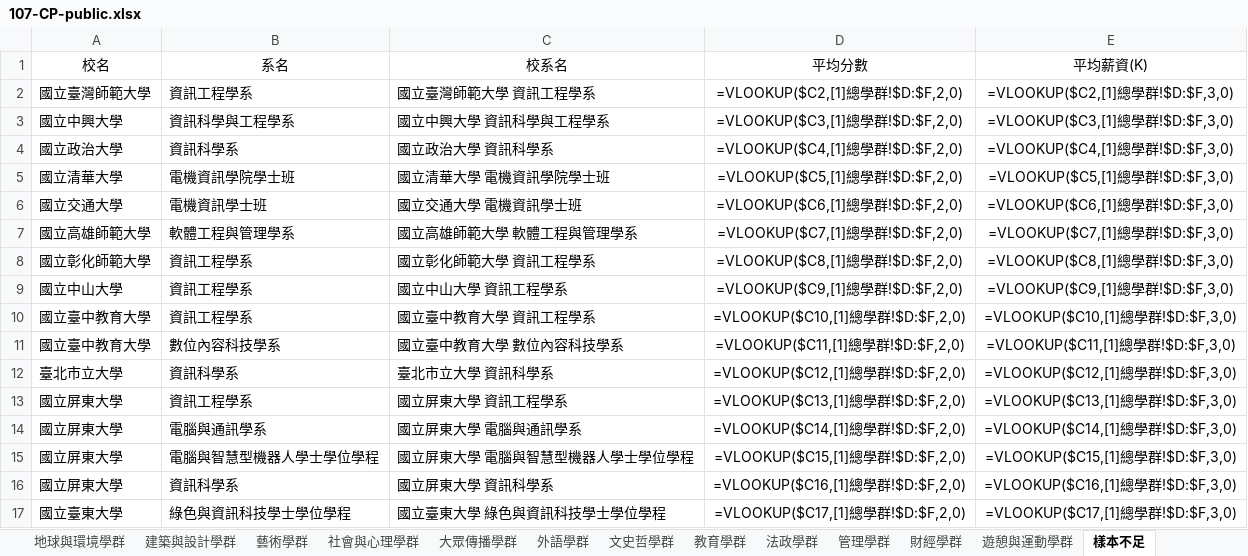
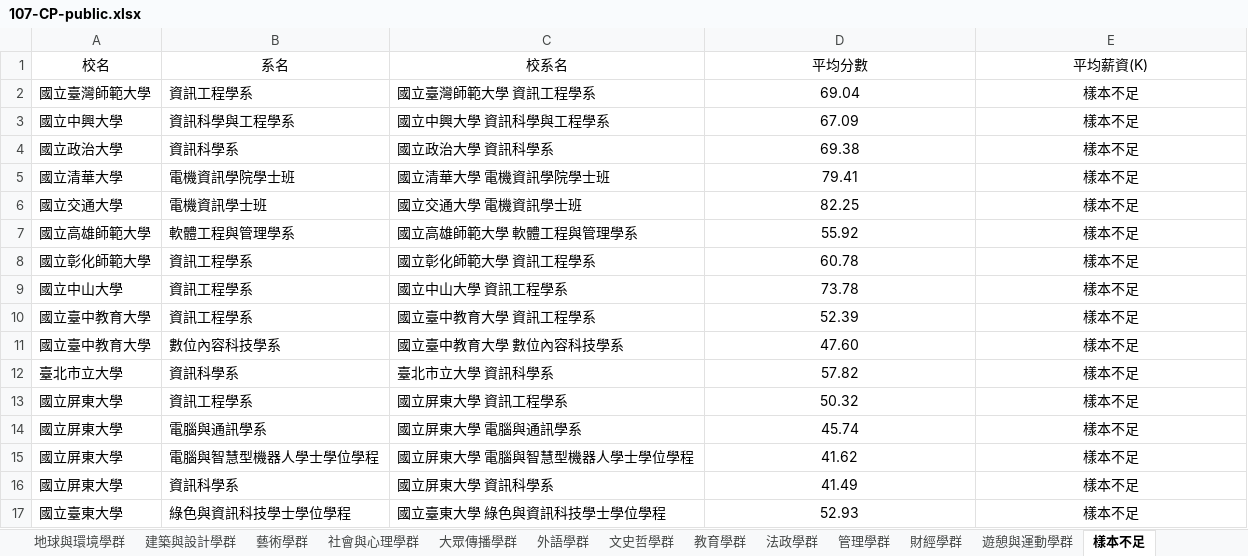
Before and after one commit to chyuaner/CHU-PredictSystem-UI, an Excel workbook: src/docs/107-CP-public.xlsx, sheet 樣本不足, drawn as a sheet; only a part is shown; values as stored, in another font and other column widths than the file's, no borders; formulas are shown in place of their values; the diff covers the shown part only; the diff names each change by its address in the sheet, - before the commit and + after, or states it on an @@ line.

```diff
--- a/src/docs/107-CP-public.xlsx (sheet 樣本不足)
+++ b/src/docs/107-CP-public.xlsx (sheet 樣本不足)
-D2 (平均分數): =VLOOKUP($C2,[1]總學群!$D:$F,2,0)
+D2 (平均分數): 69.04
-E2 (平均薪資(K)): =VLOOKUP($C2,[1]總學群!$D:$F,3,0)
+E2 (平均薪資(K)): 樣本不足
-D3 (平均分數): =VLOOKUP($C3,[1]總學群!$D:$F,2,0)
+D3 (平均分數): 67.09
-E3 (平均薪資(K)): =VLOOKUP($C3,[1]總學群!$D:$F,3,0)
+E3 (平均薪資(K)): 樣本不足
-D4 (平均分數): =VLOOKUP($C4,[1]總學群!$D:$F,2,0)
+D4 (平均分數): 69.38
-E4 (平均薪資(K)): =VLOOKUP($C4,[1]總學群!$D:$F,3,0)
+E4 (平均薪資(K)): 樣本不足
-D5 (平均分數): =VLOOKUP($C5,[1]總學群!$D:$F,2,0)
+D5 (平均分數): 79.41
-E5 (平均薪資(K)): =VLOOKUP($C5,[1]總學群!$D:$F,3,0)
+E5 (平均薪資(K)): 樣本不足
-D6 (平均分數): =VLOOKUP($C6,[1]總學群!$D:$F,2,0)
+D6 (平均分數): 82.25
-E6 (平均薪資(K)): =VLOOKUP($C6,[1]總學群!$D:$F,3,0)
+E6 (平均薪資(K)): 樣本不足
-D7 (平均分數): =VLOOKUP($C7,[1]總學群!$D:$F,2,0)
+D7 (平均分數): 55.92
-E7 (平均薪資(K)): =VLOOKUP($C7,[1]總學群!$D:$F,3,0)
+E7 (平均薪資(K)): 樣本不足
-D8 (平均分數): =VLOOKUP($C8,[1]總學群!$D:$F,2,0)
+D8 (平均分數): 60.78
-E8 (平均薪資(K)): =VLOOKUP($C8,[1]總學群!$D:$F,3,0)
+E8 (平均薪資(K)): 樣本不足
-D9 (平均分數): =VLOOKUP($C9,[1]總學群!$D:$F,2,0)
+D9 (平均分數): 73.78
-E9 (平均薪資(K)): =VLOOKUP($C9,[1]總學群!$D:$F,3,0)
+E9 (平均薪資(K)): 樣本不足
-D10 (平均分數): =VLOOKUP($C10,[1]總學群!$D:$F,2,0)
+D10 (平均分數): 52.39
-E10 (平均薪資(K)): =VLOOKUP($C10,[1]總學群!$D:$F,3,0)
+E10 (平均薪資(K)): 樣本不足
-D11 (平均分數): =VLOOKUP($C11,[1]總學群!$D:$F,2,0)
+D11 (平均分數): 47.60
-E11 (平均薪資(K)): =VLOOKUP($C11,[1]總學群!$D:$F,3,0)
+E11 (平均薪資(K)): 樣本不足
-D12 (平均分數): =VLOOKUP($C12,[1]總學群!$D:$F,2,0)
+D12 (平均分數): 57.82
-E12 (平均薪資(K)): =VLOOKUP($C12,[1]總學群!$D:$F,3,0)
+E12 (平均薪資(K)): 樣本不足
-D13 (平均分數): =VLOOKUP($C13,[1]總學群!$D:$F,2,0)
+D13 (平均分數): 50.32
-E13 (平均薪資(K)): =VLOOKUP($C13,[1]總學群!$D:$F,3,0)
+E13 (平均薪資(K)): 樣本不足
-D14 (平均分數): =VLOOKUP($C14,[1]總學群!$D:$F,2,0)
+D14 (平均分數): 45.74
-E14 (平均薪資(K)): =VLOOKUP($C14,[1]總學群!$D:$F,3,0)
+E14 (平均薪資(K)): 樣本不足
-D15 (平均分數): =VLOOKUP($C15,[1]總學群!$D:$F,2,0)
+D15 (平均分數): 41.62
-E15 (平均薪資(K)): =VLOOKUP($C15,[1]總學群!$D:$F,3,0)
+E15 (平均薪資(K)): 樣本不足
-D16 (平均分數): =VLOOKUP($C16,[1]總學群!$D:$F,2,0)
+D16 (平均分數): 41.49
-E16 (平均薪資(K)): =VLOOKUP($C16,[1]總學群!$D:$F,3,0)
+E16 (平均薪資(K)): 樣本不足
-D17 (平均分數): =VLOOKUP($C17,[1]總學群!$D:$F,2,0)
+D17 (平均分數): 52.93
-E17 (平均薪資(K)): =VLOOKUP($C17,[1]總學群!$D:$F,3,0)
+E17 (平均薪資(K)): 樣本不足
```
Also changed, not shown: 1072 edited cells elsewhere in this sheet, 1 other file.
